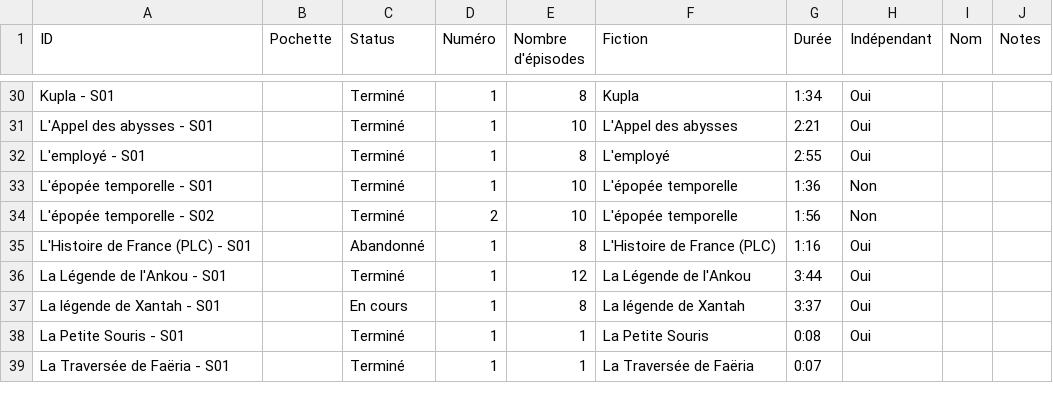
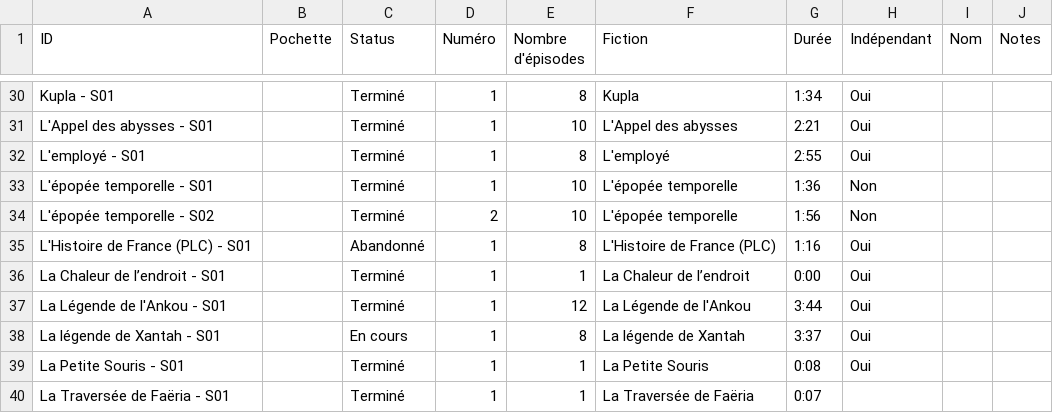
Before and after one commit to Zenigata/awesome-audio-drama, a CSV file: Saison-Liste.csv, drawn as a sheet; only a part is shown, gaps mark what is left out; the diff covers the shown part only.

```diff
--- a/Saison-Liste.csv
+++ b/Saison-Liste.csv
@@ -35,2 +35,3 @@ L'épopée temporelle - S02,,Terminé,2,10,L'épopée temporelle,1:56,Non,,
 L'Histoire de France (PLC) - S01,,Abandonné,1,8,L'Histoire de France (PLC),1:16,Oui,,
+La Chaleur de l’endroit - S01,,Terminé,1,1,La Chaleur de l’endroit,0:00,Oui,,
 La Légende de l'Ankou - S01,,Terminé,1,12,La Légende de l'Ankou,3:44,Oui,,
```
Also changed, not shown: 7 added rows, 9 removed rows and 2 edited cells elsewhere in this file, Personne-Liste.csv, 2 other files.
